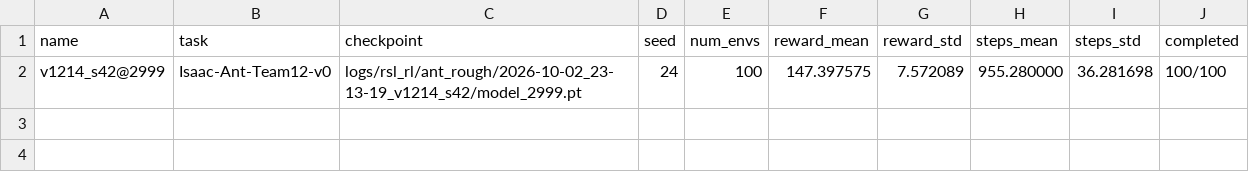
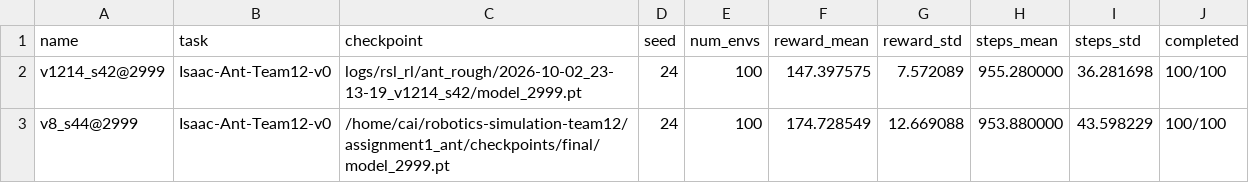
Before and after one commit to BEWell-Rooted/robotics-simulation-team12, a CSV file: assignment1_ant/results/official_plane.csv, drawn as a sheet.

```diff
--- a/assignment1_ant/results/official_plane.csv
+++ b/assignment1_ant/results/official_plane.csv
@@ -2 +2,2 @@ name,task,checkpoint,seed,num_envs,reward_mean,reward_std,steps_mean,steps_std,c
 v1214_s42@2999,Isaac-Ant-Team12-v0,logs/rsl_rl/ant_rough/2026-10-02_23-13-19_v1214_s42/model_2999.pt,24,100,147.397575,7.572089,955.280000,36.281698,100/100
+v8_s44@2999,Isaac-Ant-Team12-v0,/home/cai/robotics-simulation-team12/assignment1_ant/checkpoints/final/model_2999.pt,24,100,174.728549,12.669088,953.880000,43.598229,100/100
```
Also changed, not shown: 5 other files.
